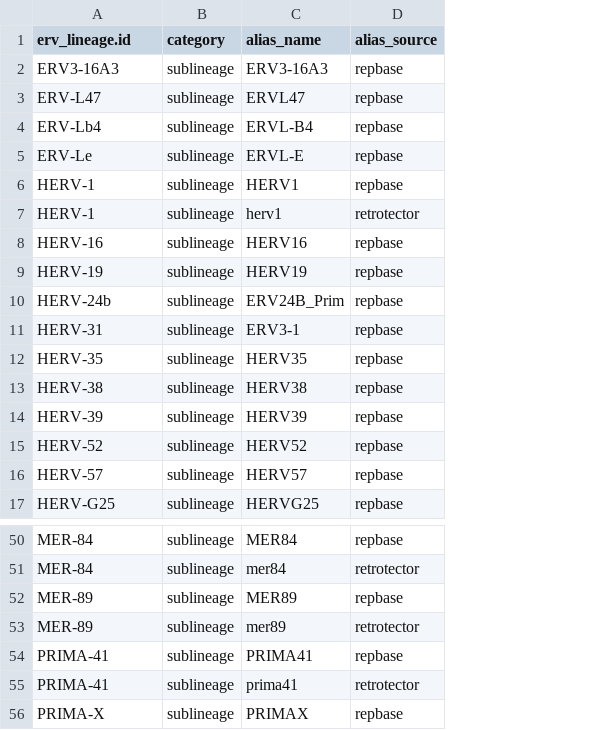
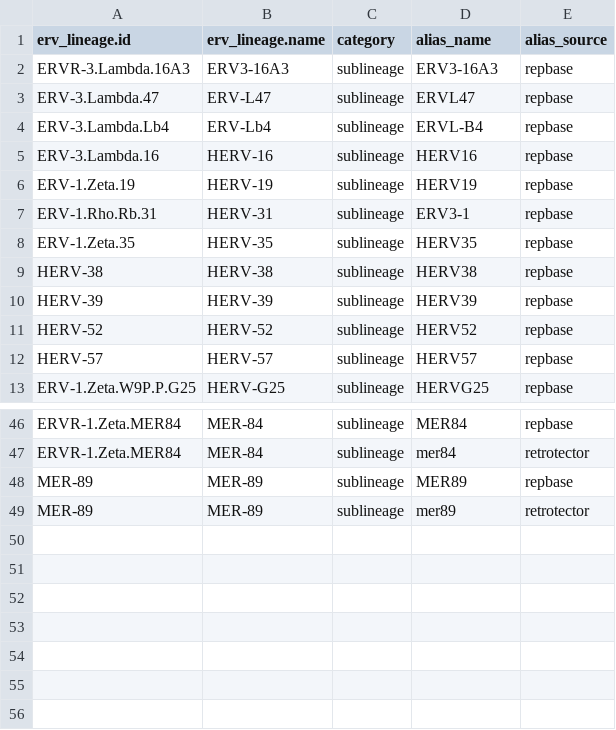
Before and after one commit to giffordlabcvr/ERVdb-HomoSapiens, a TSV file: tabular/sublineage/herv_sublineage_alias.tsv, drawn as a sheet; only a part is shown, gaps mark what is left out; removed rows and columns are numbered as before the commit, all else as after; the diff names each change by its address in the sheet, - before the commit and + after, or states it on an @@ line.

Commit message:
Refine sublineage layer build

```diff
--- a/tabular/sublineage/herv_sublineage_alias.tsv
+++ b/tabular/sublineage/herv_sublineage_alias.tsv
+column A (erv_lineage.id), rows 2-13: ERVR-3.Lambda.16A3 | ERV-3.Lambda.47 | ERV-3.Lambda.Lb4 | ERV-3.Lambda.16 | ERV-1.Zeta.19 | ERV-1.Rho.Rb.31 | ERV-1.Zeta.35 | HERV-38 | HERV-39 | HERV-52 | HERV-57 | ERV-1.Zeta.W9P.P.G25; rows 46-49: ERVR-1.Zeta.MER84 | ERVR-1.Zeta.MER84 | MER-89 | MER-89
-B1: erv_lineage.id
+B1: erv_lineage.name
-row 5: ERV-Le | sublineage | ERVL-E | repbase
-row 6: HERV-1 | sublineage | HERV1 | repbase
-row 7: HERV-1 | sublineage | herv1 | retrotector
-row 10: HERV-24b | sublineage | ERV24B_Prim | repbase
-row 54: PRIMA-41 | sublineage | PRIMA41 | repbase
-row 55: PRIMA-41 | sublineage | prima41 | retrotector
-row 56: PRIMA-X | sublineage | PRIMAX | repbase
```
Also changed, not shown: 11 other files.
